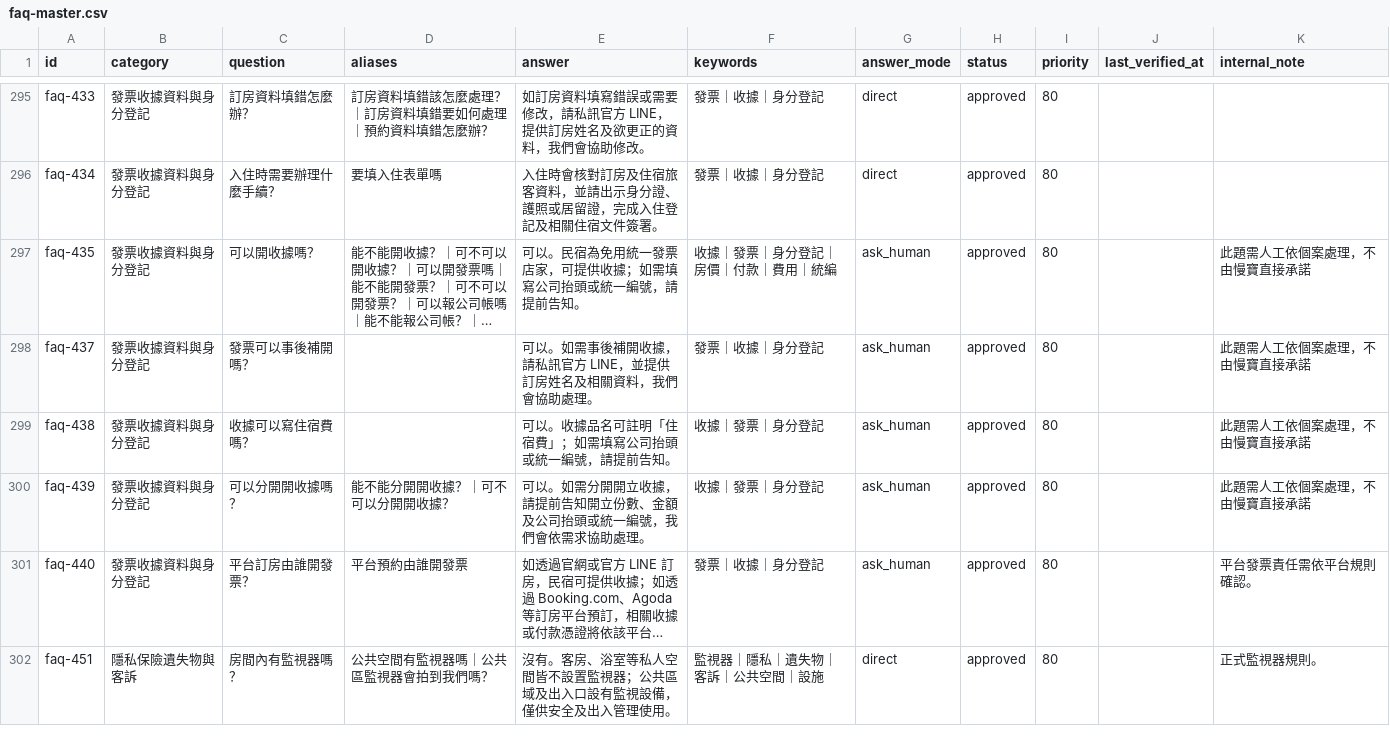
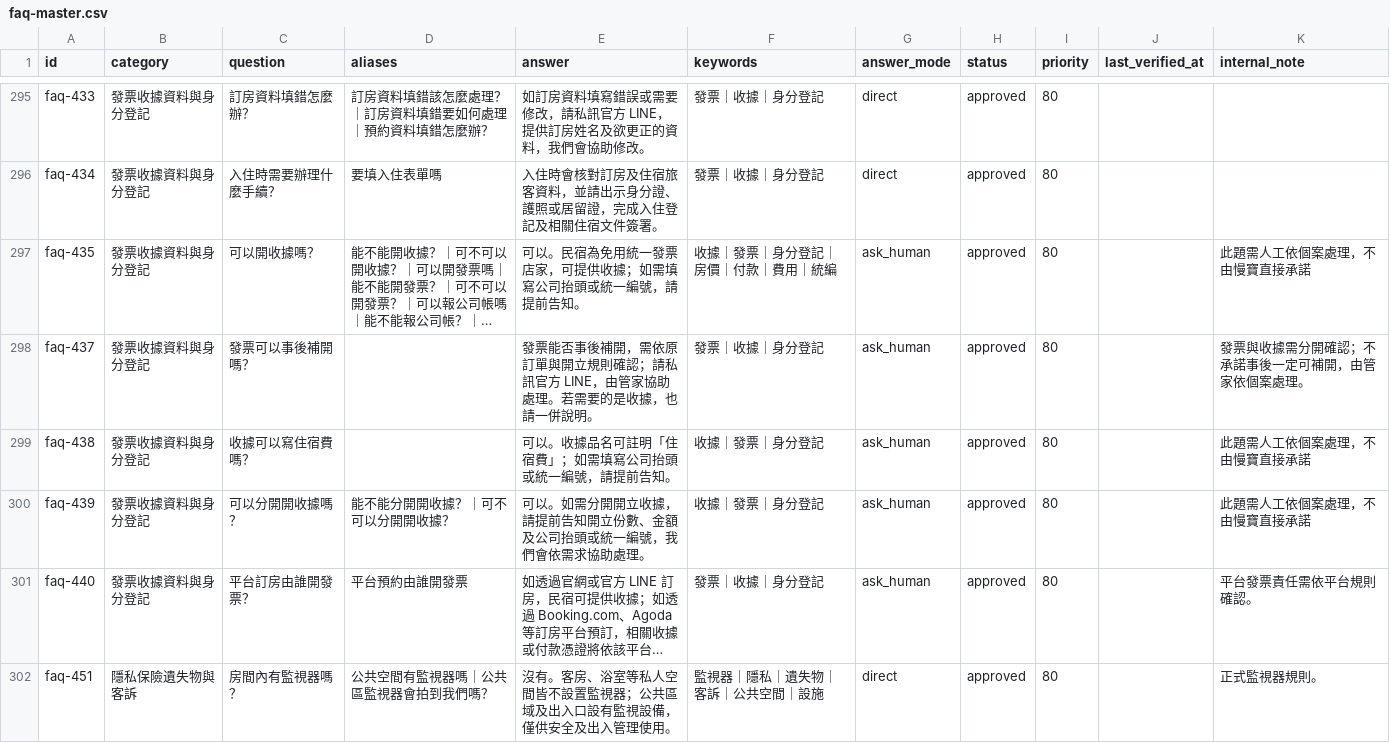
Before and after one commit to ianshih69/mumbao-universe, a CSV file: client/api/knowledge/faq-master.csv, drawn as a sheet; only a part is shown, gaps mark what is left out; long unchanged cells end in …; the diff covers the shown part only; the diff names each change by its address in the sheet, - before the commit and + after, or states it on an @@ line.

```diff
--- a/client/api/knowledge/faq-master.csv
+++ b/client/api/knowledge/faq-master.csv
-E298 (answer): 可以。如需事後補開收據，請私訊官方 LINE，並提供訂房姓名及相關資料，我們會協助處理。
+E298 (answer): 發票能否事後補開，需依原訂單與開立規則確認；請私訊官方 LINE，由管家協助處理。若需要的是收據，也請一併說明。
-K298 (internal_note): 此題需人工依個案處理，不由慢寶直接承諾
+K298 (internal_note): 發票與收據需分開確認；不承諾事後一定可補開，由管家依個案處理。
```
Also changed, not shown: 14 edited cells elsewhere in this file, 26 other files.
